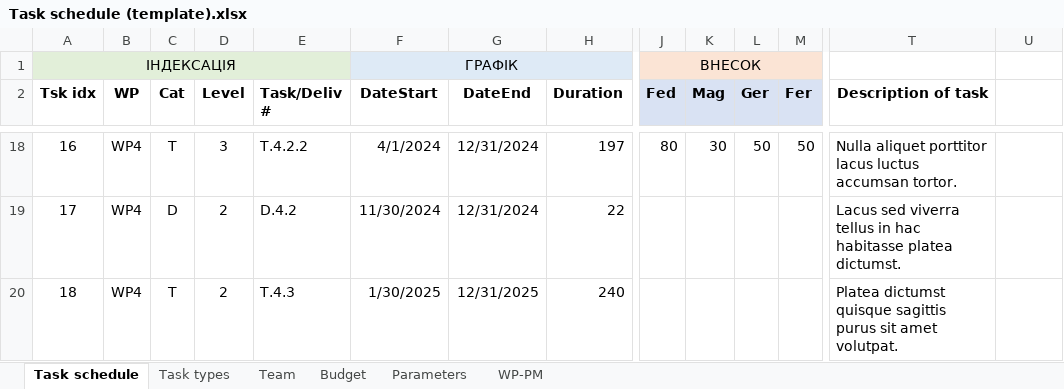
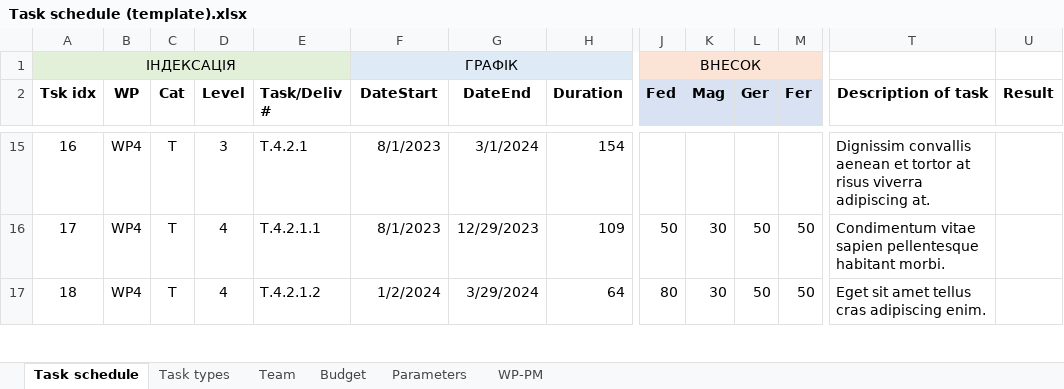
Before and after one commit to protw/finplan, an Excel workbook: data/Task schedule (template).xlsx, sheet Task schedule, drawn as a sheet; only a part is shown, gaps mark what is left out; values as stored, in another font and other column widths than the file's, no borders; addresses are those after the commit; the diff covers the shown part only; the diff names each change by its address in the sheet, - before the commit and + after, or states it on an @@ line.

```diff
--- a/data/Task schedule (template).xlsx (sheet Task schedule)
+++ b/data/Task schedule (template).xlsx (sheet Task schedule)
-U2: (empty)
+U2: Result
-E15 (Task/Deliv #): T.4.2.2
+E15 (Task/Deliv #): T.4.2.1
-F15 (DateStart): 4/1/2024
+F15 (DateStart): 8/1/2023
-G15 (DateEnd): 12/31/2024
+G15 (DateEnd): 3/1/2024
-H15 (Duration): 197
+H15 (Duration): 154
-J15 (Fed): 80
+J15 (Fed): (empty)
-K15 (Mag): 30
+K15 (Mag): (empty)
-L15 (Ger): 50
+L15 (Ger): (empty)
-M15 (Fer): 50
+M15 (Fer): (empty)
-T15 (Description of task): Nulla aliquet porttitor lacus luctus accumsan tortor.
+T15 (Description of task): Dignissim convallis aenean et tortor at risus viverra adipiscing at.
-C16 (Cat): D
+C16 (Cat): T
-D16:D17 (Level): 2
+D16:D17 (Level): 4
-E16 (Task/Deliv #): D.4.2
+E16 (Task/Deliv #): T.4.2.1.1
-F16 (DateStart): 11/30/2024
+F16 (DateStart): 8/1/2023
-G16 (DateEnd): 12/31/2024
+G16 (DateEnd): 12/29/2023
-H16 (Duration): 22
+H16 (Duration): 109
-J16 (Fed): (empty)
+J16 (Fed): 50
-K16:K17 (Mag): (empty)
+K16:K17 (Mag): 30
-L16:L17 (Ger): (empty)
+L16:L17 (Ger): 50
-M16:M17 (Fer): (empty)
+M16:M17 (Fer): 50
-T16 (Description of task): Lacus sed viverra tellus in hac habitasse platea dictumst.
+T16 (Description of task): Condimentum vitae sapien pellentesque habitant morbi.
-E17 (Task/Deliv #): T.4.3
+E17 (Task/Deliv #): T.4.2.1.2
-F17 (DateStart): 1/30/2025
+F17 (DateStart): 1/2/2024
-G17 (DateEnd): 12/31/2025
+G17 (DateEnd): 3/29/2024
-H17 (Duration): 240
+H17 (Duration): 64
-J17 (Fed): (empty)
+J17 (Fed): 80
-T17 (Description of task): Platea dictumst quisque sagittis purus sit amet volutpat.
+T17 (Description of task): Eget sit amet tellus cras adipiscing enim.
```
Also changed, not shown: 5 added rows, 5 removed rows, 556 edited cells and cell formats elsewhere in this sheet, sheet WP-PM, formulas that keep their value, data/Task schedule (template)_finplan.xlsx, 4 other files.
